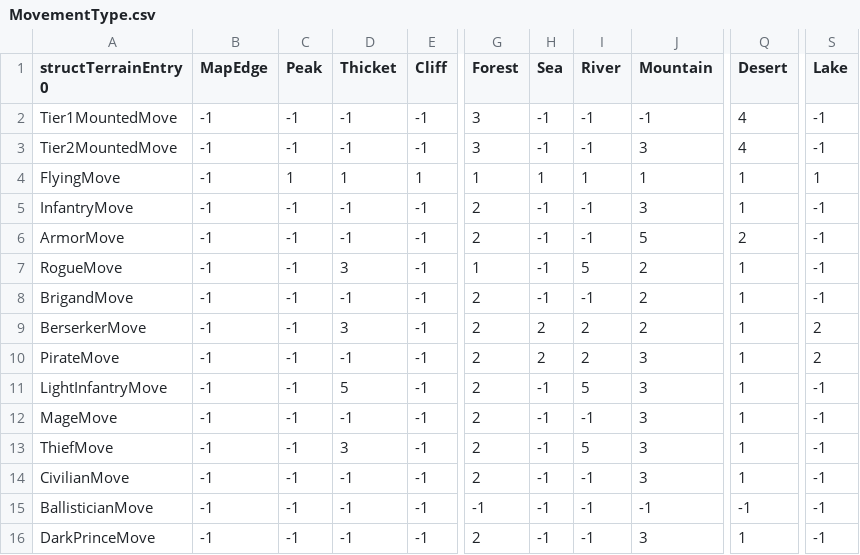
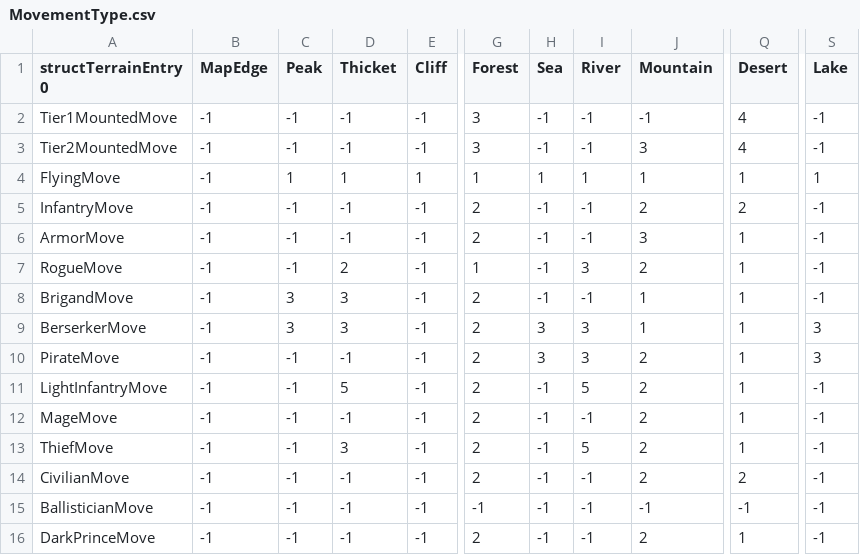
Before and after one commit to CedAodh/Forsetis-Cut, a CSV file: tables/UNITS/MovementType.csv, drawn as a sheet; only a part is shown, gaps mark what is left out; the diff names each change by its address in the sheet, - before the commit and + after, or states it on an @@ line.

Commit message:
I will be satisfied when Dagdar can cross peaks

```diff
--- a/tables/UNITS/MovementType.csv
+++ b/tables/UNITS/MovementType.csv
-J5 (Mountain): 3
+J5 (Mountain): 2
-Q5 (Desert): 1
+Q5 (Desert): 2
-J6 (Mountain): 5
+J6 (Mountain): 3
-Q6 (Desert): 2
+Q6 (Desert): 1
-D7 (Thicket): 3
+D7 (Thicket): 2
-I7 (River): 5
+I7 (River): 3
-C8:C9 (Peak): -1
+C8:C9 (Peak): 3
-D8 (Thicket): -1
+D8 (Thicket): 3
-J8:J9 (Mountain): 2
+J8:J9 (Mountain): 1
-H9:H10 (Sea): 2
+H9:H10 (Sea): 3
-I9:I10 (River): 2
+I9:I10 (River): 3
-S9:S10 (Lake): 2
+S9:S10 (Lake): 3
-J10:J14 (Mountain): 3
+J10:J14 (Mountain): 2
-Q14 (Desert): 1
+Q14 (Desert): 2
-J16 (Mountain): 3
+J16 (Mountain): 2
```
